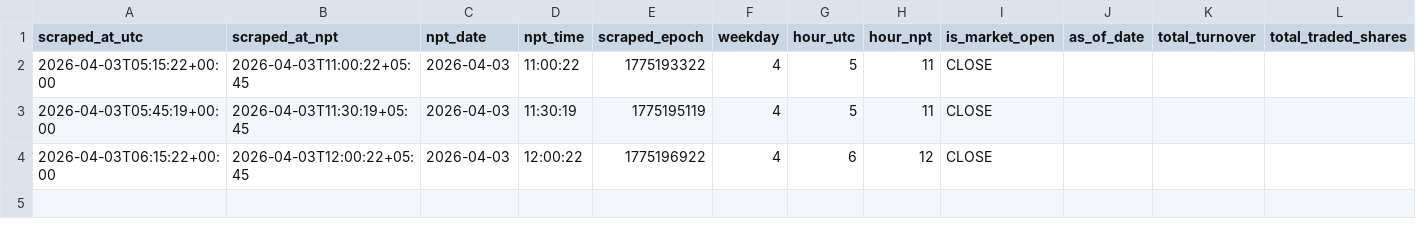
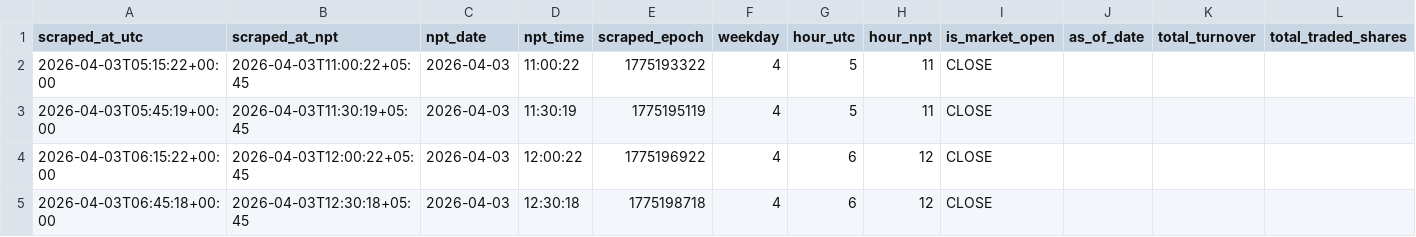
Before and after one commit to prabinbessie/scrappy, a CSV file: data/nepse/2026/04/market_summary_2026-04-03.csv, drawn as a sheet; only a part is shown; rows hold the shown columns only; the diff names each change by its address in the sheet, - before the commit and + after, or states it on an @@ line.

```diff
--- a/data/nepse/2026/04/market_summary_2026-04-03.csv
+++ b/data/nepse/2026/04/market_summary_2026-04-03.csv
+row 5: 2026-04-03T06:45:18+00:00 | 2026-04-03T12:30:18+05:45 | 2026-04-03 | 12:30:18 | 1775198718 | 4 | 6 | 12 | CLOSE
```
Also changed, not shown: 1 other file.
